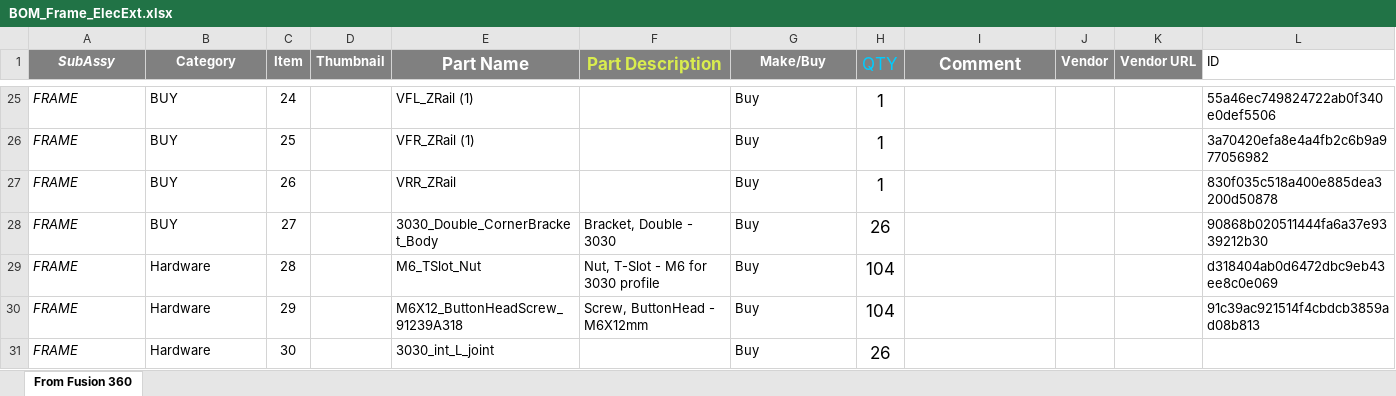
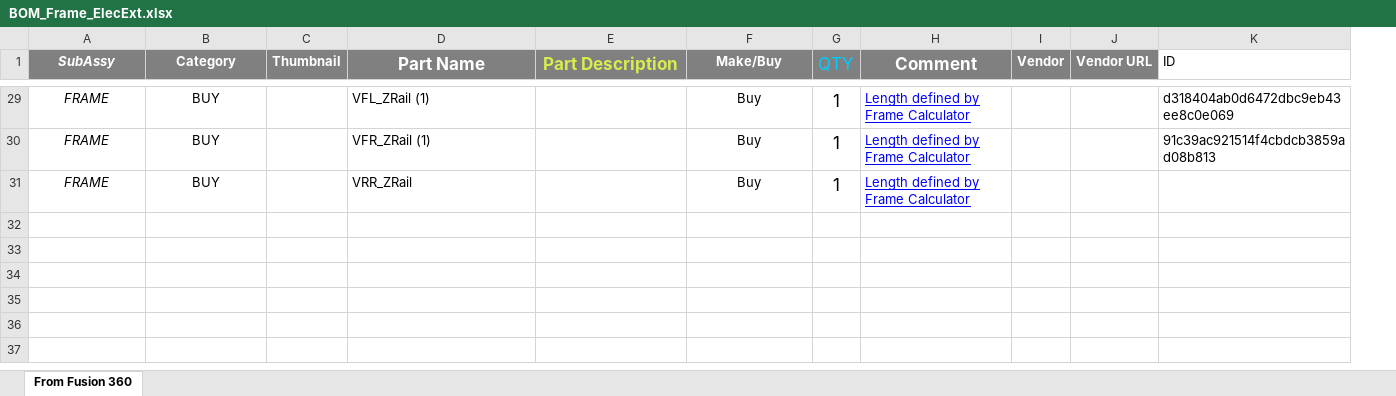
Before and after one commit to MirageC79/HevORT, an Excel workbook: bom/BOM_Frame_ElecExt.xlsx, sheet From Fusion 360, drawn as a sheet; only a part is shown, gaps mark what is left out; values as stored, in another font and other column widths than the file's, no borders; charts and pictures and table styles not drawn; removed rows and columns are numbered as before the commit, all else as after; the diff covers the shown part only; the diff names each change by its address in the sheet, - before the commit and + after, or states it on an @@ line.

```diff
--- a/bom/BOM_Frame_ElecExt.xlsx (sheet From Fusion 360)
+++ b/bom/BOM_Frame_ElecExt.xlsx (sheet From Fusion 360)
-column C (Item), rows 25-27: 24 | 25 | 26
-A29:B31 alignment: left
+A29:B31 alignment: center
-F29:F31 alignment: left
+F29:F31 alignment: center
-H29:H31 (Comment): (empty)
+H29:H31 (Comment): Length defined by Frame Calculator
-K29 (ID): 55a46ec749824722ab0f340e0def5506
+K29 (ID): d318404ab0d6472dbc9eb43ee8c0e069
-K30 (ID): 3a70420efa8e4a4fb2c6b9a977056982
+K30 (ID): 91c39ac921514f4cbdcb3859ad08b813
-K31 (ID): 830f035c518a400e885dea3200d50878
+K31 (ID): (empty)
-row 28: FRAME | BUY | 27 |  | 3030_Double_CornerBracket_Body | Bracket, Double - 3030 | Buy | 26 |  |  |  | 90868b020511444fa6a37e9339212b30
-row 29: FRAME | Hardware | 28 |  | M6_TSlot_Nut | Nut, T-Slot - M6 for 3030 profile | Buy | 104 |  |  |  | d318404ab0d6472dbc9eb43ee8c0e069
-row 30: FRAME | Hardware | 29 |  | M6X12_ButtonHeadScrew_91239A318 | Screw, ButtonHead - M6X12mm | Buy | 104 |  |  |  | 91c39ac921514f4cbdcb3859ad08b813
-row 31: FRAME | Hardware | 30 |  | 3030_int_L_joint |  | Buy | 26
```
Also changed, not shown: 4 added rows, 46 edited cells and cell formats elsewhere in this sheet, charts or pictures, 59 other files.
